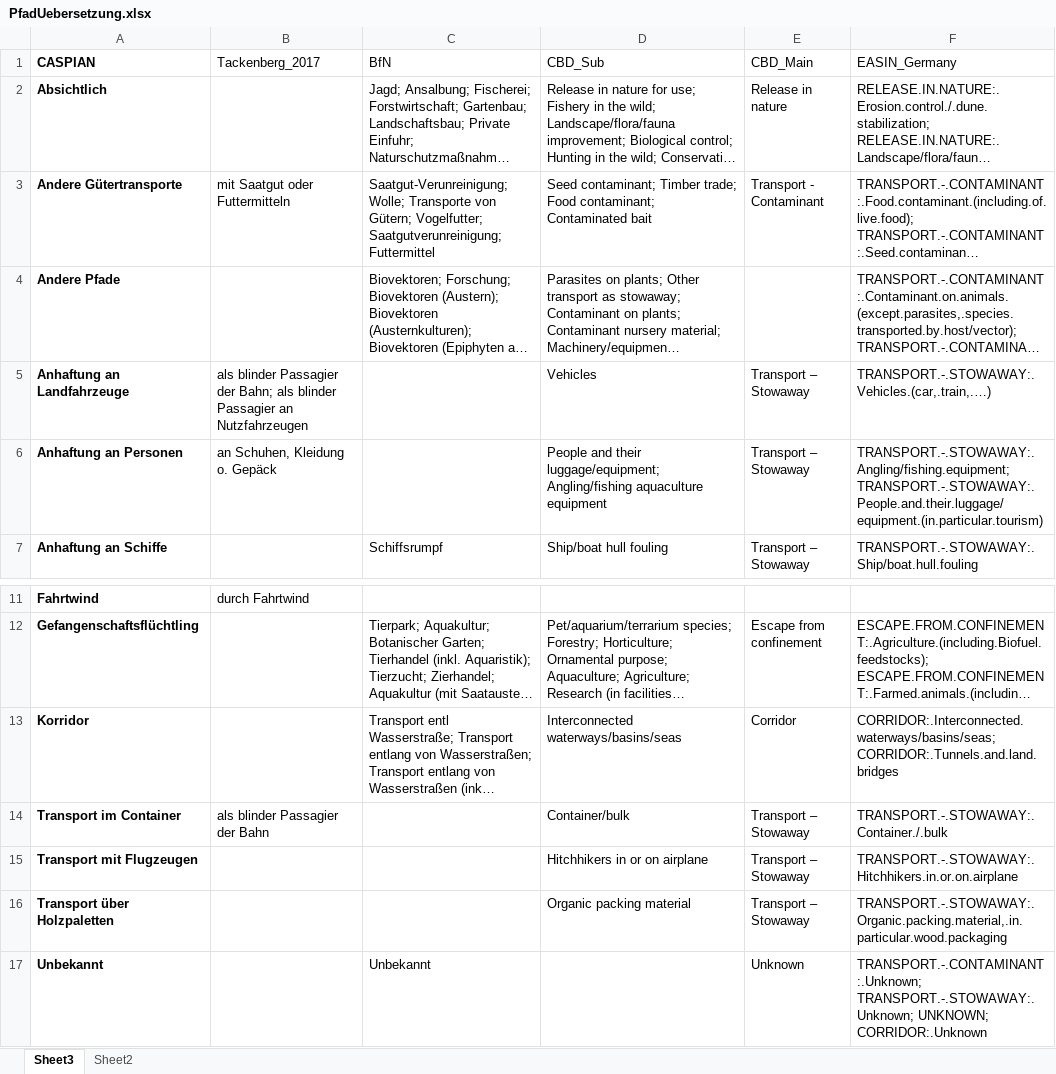
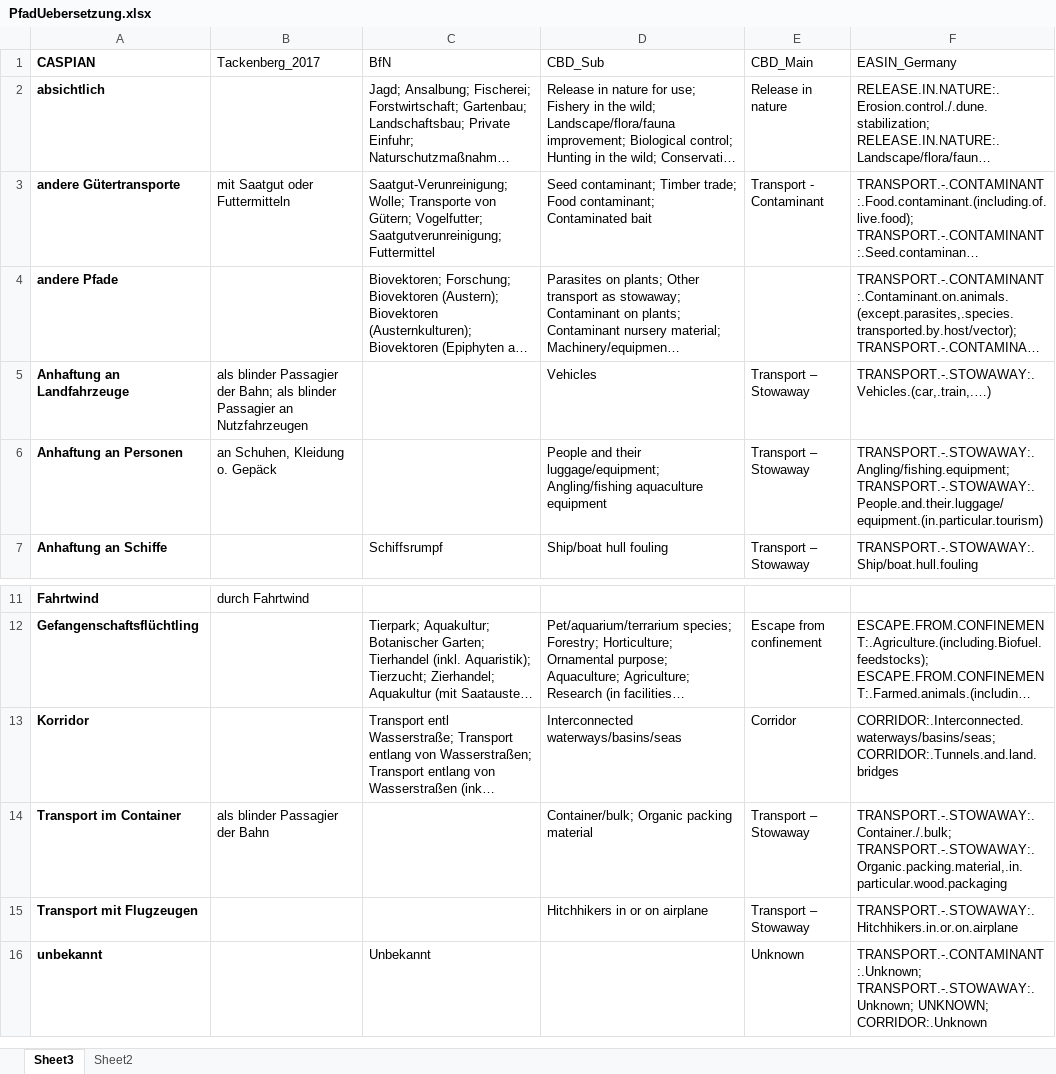
Before and after one commit to hseebens/CASPIANII, an Excel workbook: CASPIANII/ListeNeobiota/Data/Input/PfadUebersetzung.xlsx, sheet Sheet3, drawn as a sheet; only a part is shown, gaps mark what is left out; long unchanged cells end in …; values as stored, in another font and other column widths than the file's, no borders; removed rows and columns are numbered as before the commit, all else as after; ↵ is a line break in a cell; the diff names each change by its address in the sheet, - before the commit and + after, or states it on an @@ line.

```diff
--- a/CASPIANII/ListeNeobiota/Data/Input/PfadUebersetzung.xlsx (sheet Sheet3)
+++ b/CASPIANII/ListeNeobiota/Data/Input/PfadUebersetzung.xlsx (sheet Sheet3)
-A2 (CASPIAN): Absichtlich
+A2 (CASPIAN): absichtlich
-A3 (CASPIAN): Andere Gütertransporte
+A3 (CASPIAN): andere Gütertransporte
-A4 (CASPIAN): Andere Pfade
+A4 (CASPIAN): andere Pfade
-D14 (CBD_Sub): Container/bulk
+D14 (CBD_Sub): Container/bulk; Organic packing material
-F14 (EASIN_Germany): TRANSPORT.-.STOWAWAY:.Container./.bulk
+F14 (EASIN_Germany): TRANSPORT.-.STOWAWAY:.Container./.bulk; ↵ TRANSPORT.-.STOWAWAY:.Organic.packing.material,.in.particular.wood.packaging
-row 16: Transport über Holzpaletten |  |  | Organic packing material | Transport – Stowaway | TRANSPORT.-.STOWAWAY:.Organic.packing.material,.in.particular.wood.packaging
-A16 (CASPIAN): Unbekannt
+A16 (CASPIAN): unbekannt
```
Also changed, not shown: 3 other files.
